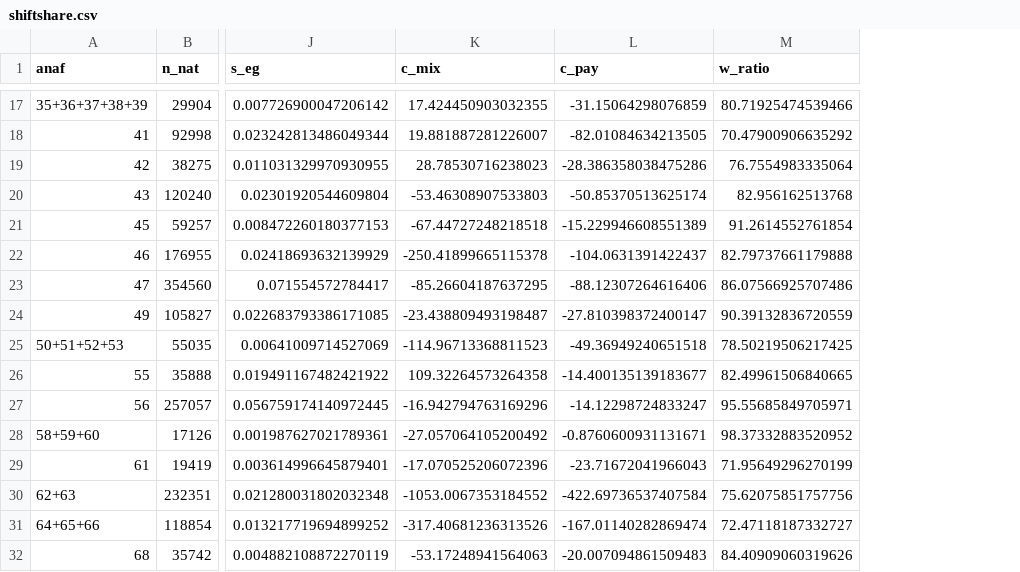
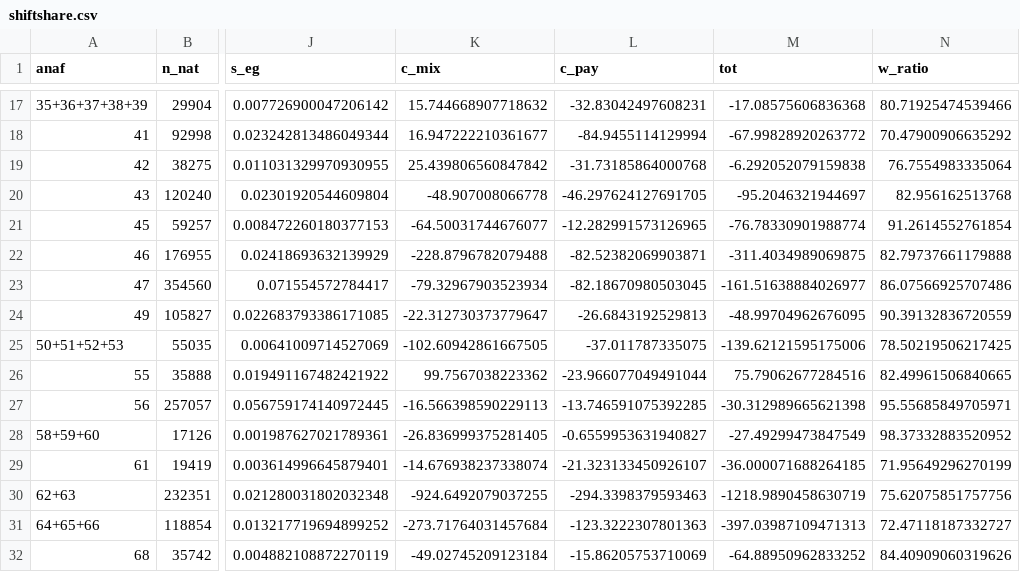
Before and after one commit to benjamendro/CBSaleryEastGallile, a CSV file: analysis/output/shiftshare.csv, drawn as a sheet; only a part is shown, gaps mark what is left out; the diff covers the shown part only; the diff names each change by its address in the sheet, - before the commit and + after, or states it on an @@ line.

```diff
--- a/analysis/output/shiftshare.csv
+++ b/analysis/output/shiftshare.csv
+column M (tot), rows 17-32: -17.08575606836368 | -67.99828920263772 | -6.292052079159838 | -95.2046321944697 | -76.78330901988774 | -311.4034989069875 | -161.51638884026977 | -48.99704962676095 | -139.62121595175006 | 75.79062677284516 | -30.312989665621398 | -27.49299473847549 | -36.000071688264185 | -1218.9890458630719 | -397.03987109471313 | -64.88950962833252
-K17 (c_mix): 17.424450903032355
+K17 (c_mix): 15.744668907718632
-L17 (c_pay): -31.15064298076859
+L17 (c_pay): -32.83042497608231
-K18 (c_mix): 19.881887281226007
+K18 (c_mix): 16.947222210361677
-L18 (c_pay): -82.01084634213505
+L18 (c_pay): -84.9455114129994
-K19 (c_mix): 28.78530716238023
+K19 (c_mix): 25.439806560847842
-L19 (c_pay): -28.386358038475286
+L19 (c_pay): -31.73185864000768
-K20 (c_mix): -53.46308907533803
+K20 (c_mix): -48.907008066778
-L20 (c_pay): -50.85370513625174
+L20 (c_pay): -46.297624127691705
-K21 (c_mix): -67.44727248218518
+K21 (c_mix): -64.50031744676077
-L21 (c_pay): -15.229946608551389
+L21 (c_pay): -12.282991573126965
-K22 (c_mix): -250.41899665115378
+K22 (c_mix): -228.8796782079488
-L22 (c_pay): -104.0631391422437
+L22 (c_pay): -82.52382069903871
-K23 (c_mix): -85.26604187637295
+K23 (c_mix): -79.32967903523934
-L23 (c_pay): -88.12307264616406
+L23 (c_pay): -82.18670980503045
-K24 (c_mix): -23.438809493198487
+K24 (c_mix): -22.312730373779647
-L24 (c_pay): -27.810398372400147
+L24 (c_pay): -26.6843192529813
-K25 (c_mix): -114.96713368811523
+K25 (c_mix): -102.60942861667505
-L25 (c_pay): -49.36949240651518
+L25 (c_pay): -37.011787335075
-K26 (c_mix): 109.32264573264358
+K26 (c_mix): 99.7567038223362
-L26 (c_pay): -14.400135139183677
+L26 (c_pay): -23.966077049491044
-K27 (c_mix): -16.942794763169296
+K27 (c_mix): -16.566398590229113
-L27 (c_pay): -14.12298724833247
+L27 (c_pay): -13.746591075392285
-K28 (c_mix): -27.057064105200492
+K28 (c_mix): -26.836999375281405
-L28 (c_pay): -0.8760600931131671
+L28 (c_pay): -0.6559953631940827
-K29 (c_mix): -17.070525206072396
+K29 (c_mix): -14.676938237338074
-L29 (c_pay): -23.71672041966043
+L29 (c_pay): -21.323133450926107
-K30 (c_mix): -1053.0067353184552
+K30 (c_mix): -924.6492079037255
-L30 (c_pay): -422.69736537407584
+L30 (c_pay): -294.3398379593463
-K31 (c_mix): -317.40681236313526
+K31 (c_mix): -273.71764031457684
-L31 (c_pay): -167.01140282869474
+L31 (c_pay): -123.3222307801363
-K32 (c_mix): -53.17248941564063
+K32 (c_mix): -49.02745209123184
-L32 (c_pay): -20.007094861509483
+L32 (c_pay): -15.86205753710069
```
Also changed, not shown: 68 edited cells elsewhere in this file, analysis/output/duration2024.csv, analysis/output/months.csv, 22 other files.
